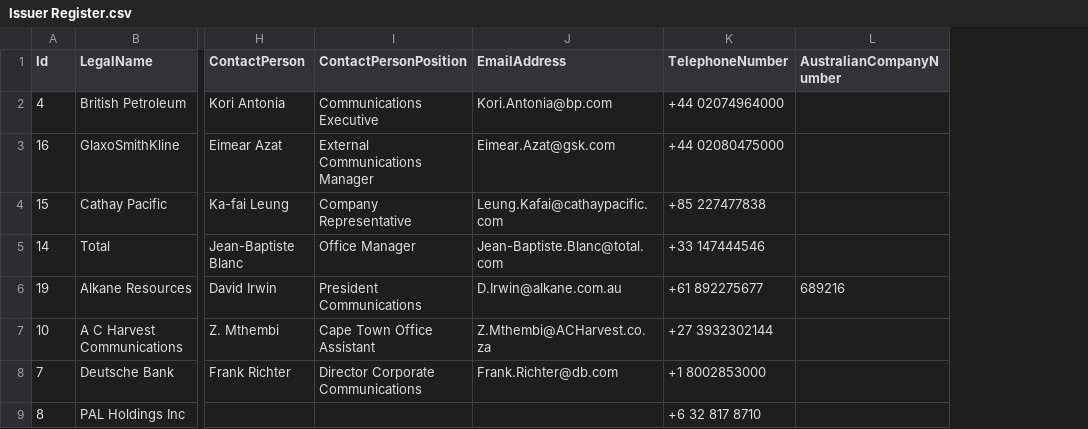
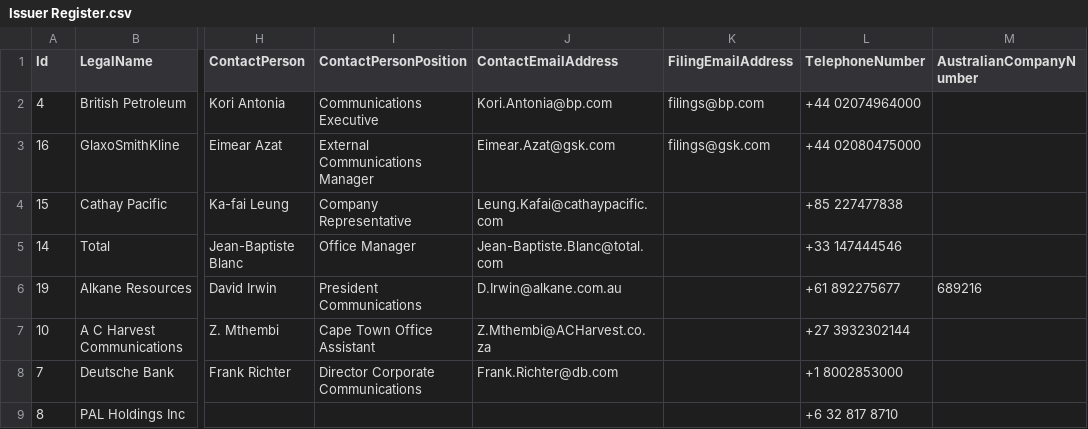
Before and after one commit to fundapps/TechDocs, a CSV file: Sample-ImportFiles/Issuer Register.csv, drawn as a sheet; only a part is shown, gaps mark what is left out; the diff names each change by its address in the sheet, - before the commit and + after, or states it on an @@ line.

Commit message:
updating issuer register import example
- Changing column header 'EmailAddress' to 'ContactEmailAddress'
- Adding 'FilingEmail' column
- Adding example filing emails to BP & GSK

```diff
--- a/Sample-ImportFiles/Issuer Register.csv
+++ b/Sample-ImportFiles/Issuer Register.csv
+column K (FilingEmailAddress), rows 2-3: filings@bp.com | filings@gsk.com
-J1: EmailAddress
+J1: ContactEmailAddress
```
